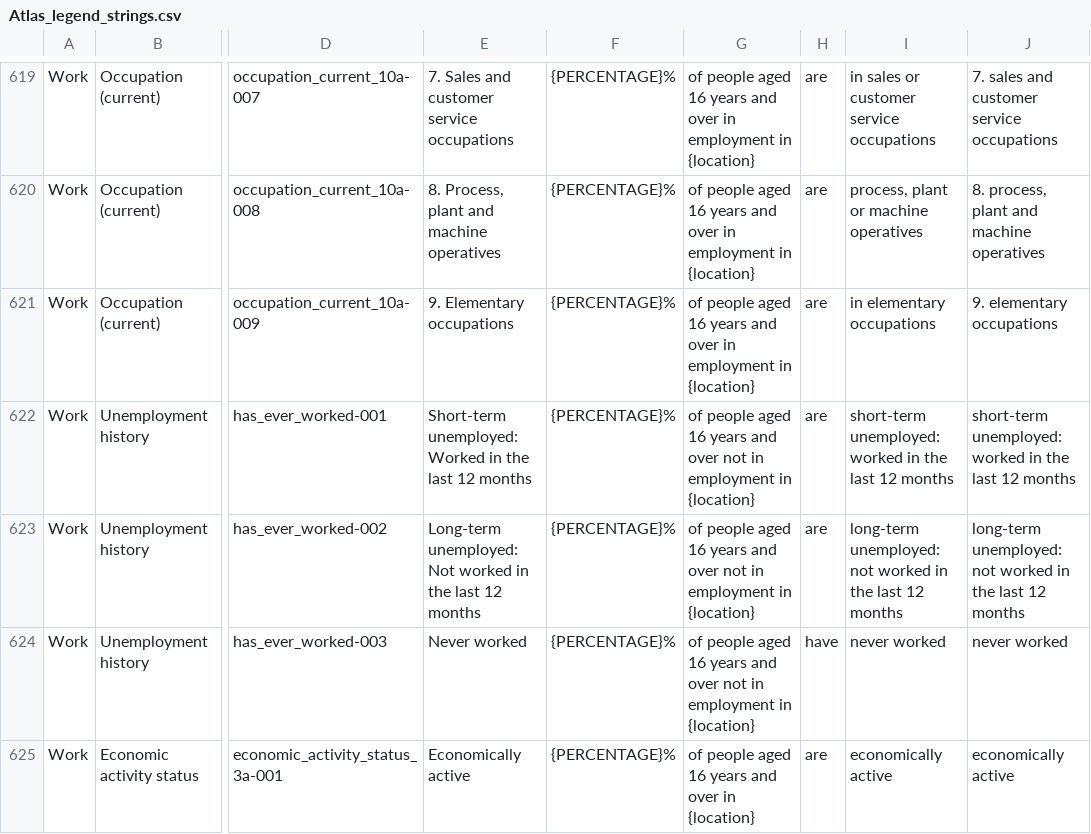
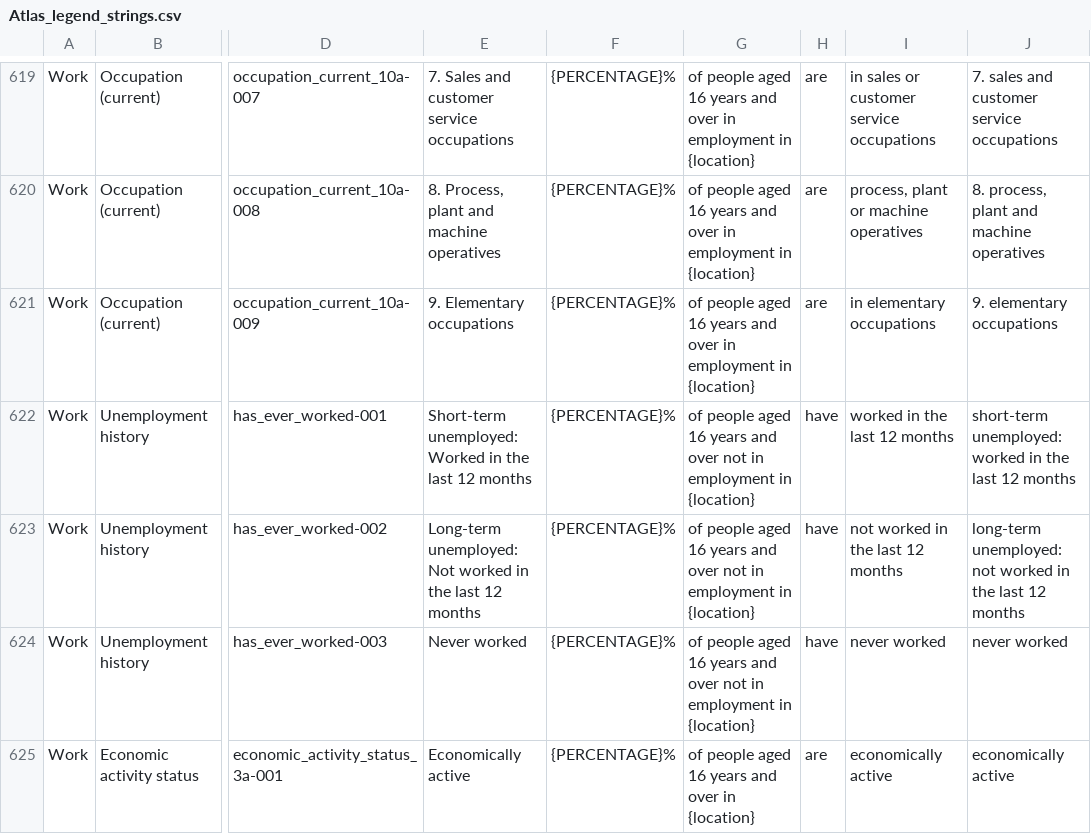
Before and after one commit to ONSdigital/dp-census-atlas, a CSV file: scripts/content/input_metadata_files/Atlas_legend_strings.csv, drawn as a sheet; only a part is shown, gaps mark what is left out; the diff names each change by its address in the sheet, - before the commit and + after, or states it on an @@ line.

```diff
--- a/scripts/content/input_metadata_files/Atlas_legend_strings.csv
+++ b/scripts/content/input_metadata_files/Atlas_legend_strings.csv
-H622:H623: are
+H622:H623: have
-I622: short-term unemployed: worked in the last 12 months
+I622: worked in the last 12 months
-I623: long-term unemployed: not worked in the last 12 months
+I623: not worked in the last 12 months
```
Also changed, not shown: scripts/content/input_metadata_files/Atlas_variables_caveats.csv, scripts/content/input_metadata_files/Atlas_variables_short_descriptions.csv, 12 other files.
